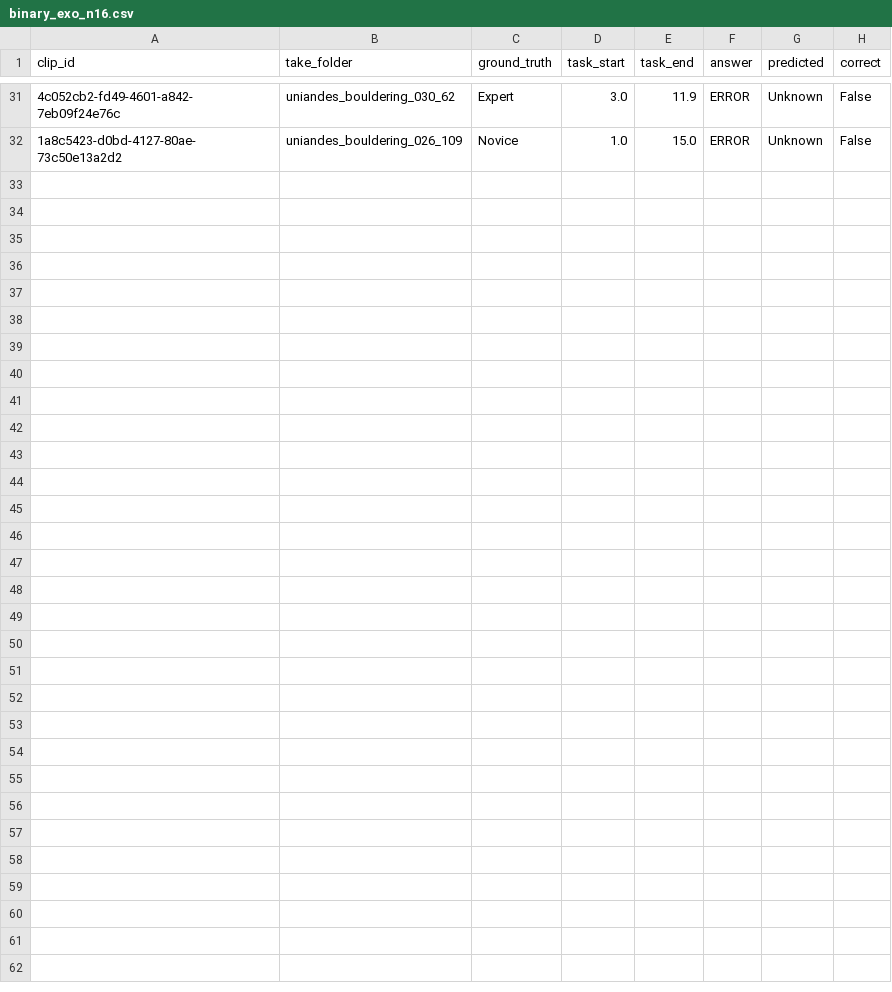
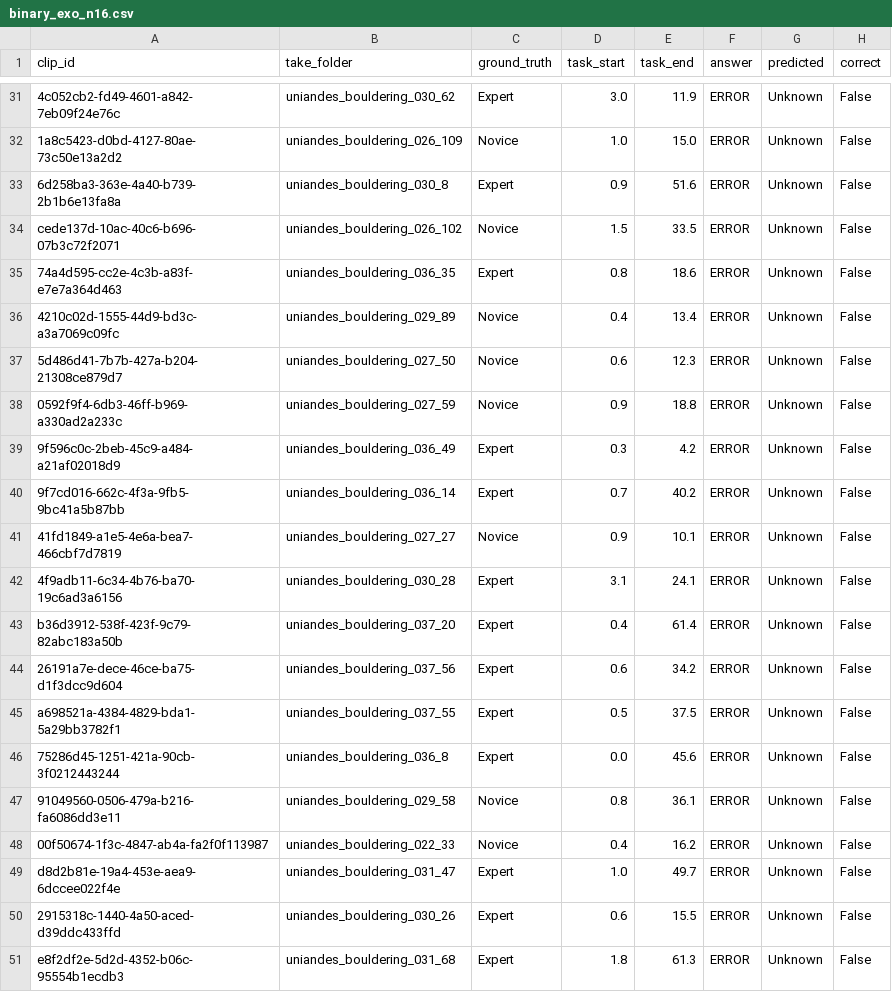
Before and after one commit to Sans532/vlm-dissertation, a CSV file: dissertation_v2/results/videollava/trimmed/binary_exo_n16.csv, drawn as a sheet; only a part is shown, gaps mark what is left out; the diff names each change by its address in the sheet, - before the commit and + after, or states it on an @@ line.

Commit message:
updatd folder

```diff
--- a/dissertation_v2/results/videollava/trimmed/binary_exo_n16.csv
+++ b/dissertation_v2/results/videollava/trimmed/binary_exo_n16.csv
+row 33: 6d258ba3-363e-4a40-b739-2b1b6e13fa8a | uniandes_bouldering_030_8 | Expert | 0.9 | 51.6 | ERROR | Unknown | False
+row 34: cede137d-10ac-40c6-b696-07b3c72f2071 | uniandes_bouldering_026_102 | Novice | 1.5 | 33.5 | ERROR | Unknown | False
+row 35: 74a4d595-cc2e-4c3b-a83f-e7e7a364d463 | uniandes_bouldering_036_35 | Expert | 0.8 | 18.6 | ERROR | Unknown | False
+row 36: 4210c02d-1555-44d9-bd3c-a3a7069c09fc | uniandes_bouldering_029_89 | Novice | 0.4 | 13.4 | ERROR | Unknown | False
+row 37: 5d486d41-7b7b-427a-b204-21308ce879d7 | uniandes_bouldering_027_50 | Novice | 0.6 | 12.3 | ERROR | Unknown | False
+row 38: 0592f9f4-6db3-46ff-b969-a330ad2a233c | uniandes_bouldering_027_59 | Novice | 0.9 | 18.8 | ERROR | Unknown | False
+row 39: 9f596c0c-2beb-45c9-a484-a21af02018d9 | uniandes_bouldering_036_49 | Expert | 0.3 | 4.2 | ERROR | Unknown | False
+row 40: 9f7cd016-662c-4f3a-9fb5-9bc41a5b87bb | uniandes_bouldering_036_14 | Expert | 0.7 | 40.2 | ERROR | Unknown | False
+row 41: 41fd1849-a1e5-4e6a-bea7-466cbf7d7819 | uniandes_bouldering_027_27 | Novice | 0.9 | 10.1 | ERROR | Unknown | False
+row 42: 4f9adb11-6c34-4b76-ba70-19c6ad3a6156 | uniandes_bouldering_030_28 | Expert | 3.1 | 24.1 | ERROR | Unknown | False
+row 43: b36d3912-538f-423f-9c79-82abc183a50b | uniandes_bouldering_037_20 | Expert | 0.4 | 61.4 | ERROR | Unknown | False
+row 44: 26191a7e-dece-46ce-ba75-d1f3dcc9d604 | uniandes_bouldering_037_56 | Expert | 0.6 | 34.2 | ERROR | Unknown | False
+row 45: a698521a-4384-4829-bda1-5a29bb3782f1 | uniandes_bouldering_037_55 | Expert | 0.5 | 37.5 | ERROR | Unknown | False
+row 46: 75286d45-1251-421a-90cb-3f0212443244 | uniandes_bouldering_036_8 | Expert | 0.0 | 45.6 | ERROR | Unknown | False
+row 47: 91049560-0506-479a-b216-fa6086dd3e11 | uniandes_bouldering_029_58 | Novice | 0.8 | 36.1 | ERROR | Unknown | False
+row 48: 00f50674-1f3c-4847-ab4a-fa2f0f113987 | uniandes_bouldering_022_33 | Novice | 0.4 | 16.2 | ERROR | Unknown | False
+row 49: d8d2b81e-19a4-453e-aea9-6dccee022f4e | uniandes_bouldering_031_47 | Expert | 1.0 | 49.7 | ERROR | Unknown | False
+row 50: 2915318c-1440-4a50-aced-d39ddc433ffd | uniandes_bouldering_030_26 | Expert | 0.6 | 15.5 | ERROR | Unknown | False
+row 51: e8f2df2e-5d2d-4352-b06c-95554b1ecdb3 | uniandes_bouldering_031_68 | Expert | 1.8 | 61.3 | ERROR | Unknown | False
```
Also changed, not shown: 14 other files.
